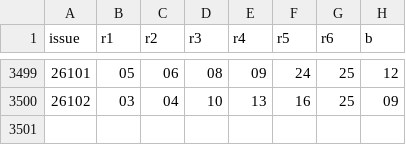
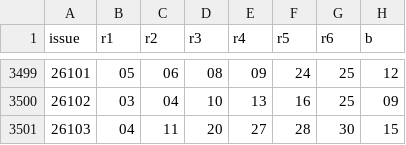
Before and after one commit to bbqddt/ssq-evo, a CSV file: ssq_master.csv, drawn as a sheet; only a part is shown, gaps mark what is left out.

```diff
--- a/ssq_master.csv
+++ b/ssq_master.csv
@@ -3500 +3500,2 @@ issue,r1,r2,r3,r4,r5,r6,b
 26102,03,04,10,13,16,25,09
+26103,04,11,20,27,28,30,15
```
Also changed, not shown: 2 other files.
